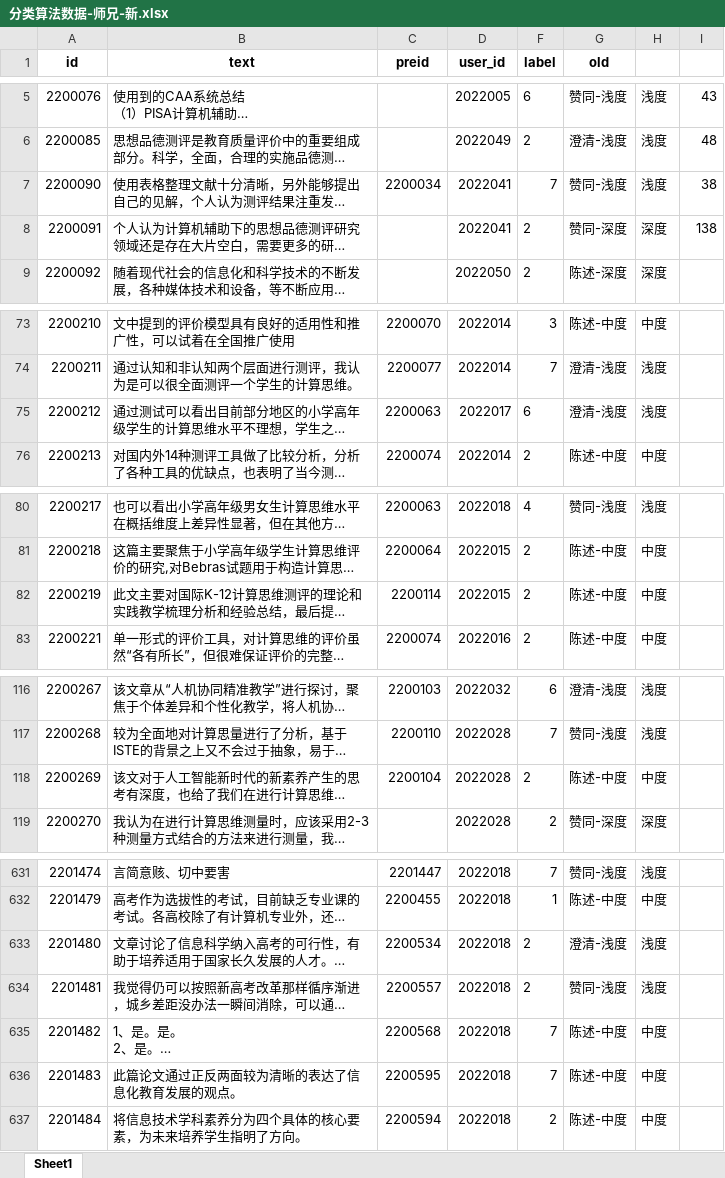
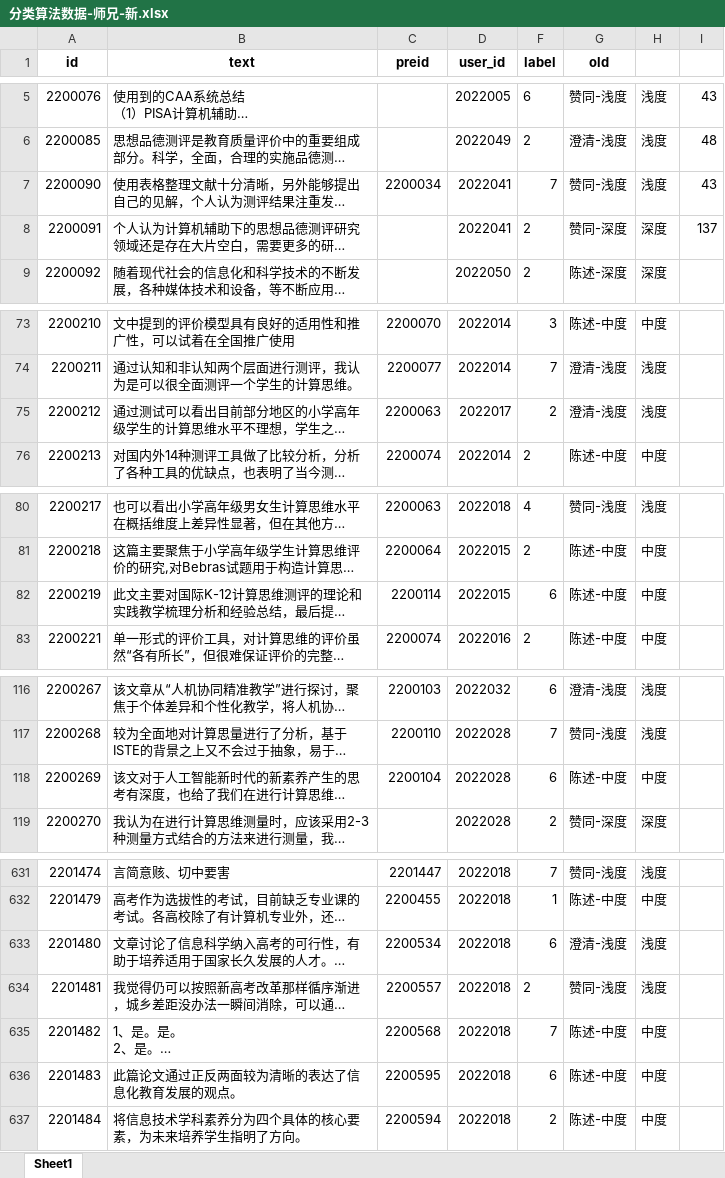
Before and after one commit to Victooorrr/BertWithPretrained, an Excel workbook: data/Aid/分类算法数据-师兄-新.xlsx, sheet Sheet1, drawn as a sheet; only a part is shown, gaps mark what is left out; long unchanged cells end in …; values as stored, in another font and other column widths than the file's, no borders; the diff covers the shown part only; the diff names each change by its address in the sheet, - before the commit and + after, or states it on an @@ line.

```diff
--- a/data/Aid/分类算法数据-师兄-新.xlsx (sheet Sheet1)
+++ b/data/Aid/分类算法数据-师兄-新.xlsx (sheet Sheet1)
-I7: 38
+I7: 43
-I8: 138
+I8: 137
-F75 (label): 6
+F75 (label): 2
-F82 (label): 2
+F82 (label): 6
-F118 (label): 2
+F118 (label): 6
-F633 (label): 2
+F633 (label): 6
-F636 (label): 7
+F636 (label): 6
```
Also changed, not shown: 2 edited cells elsewhere in this sheet, 4 other files.
